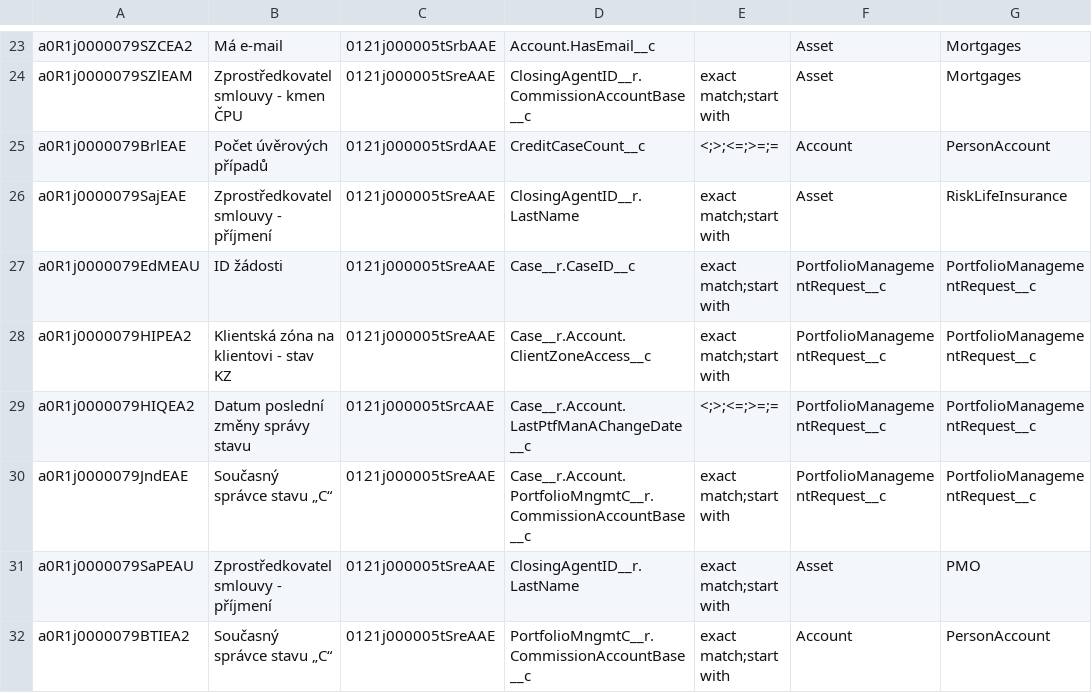
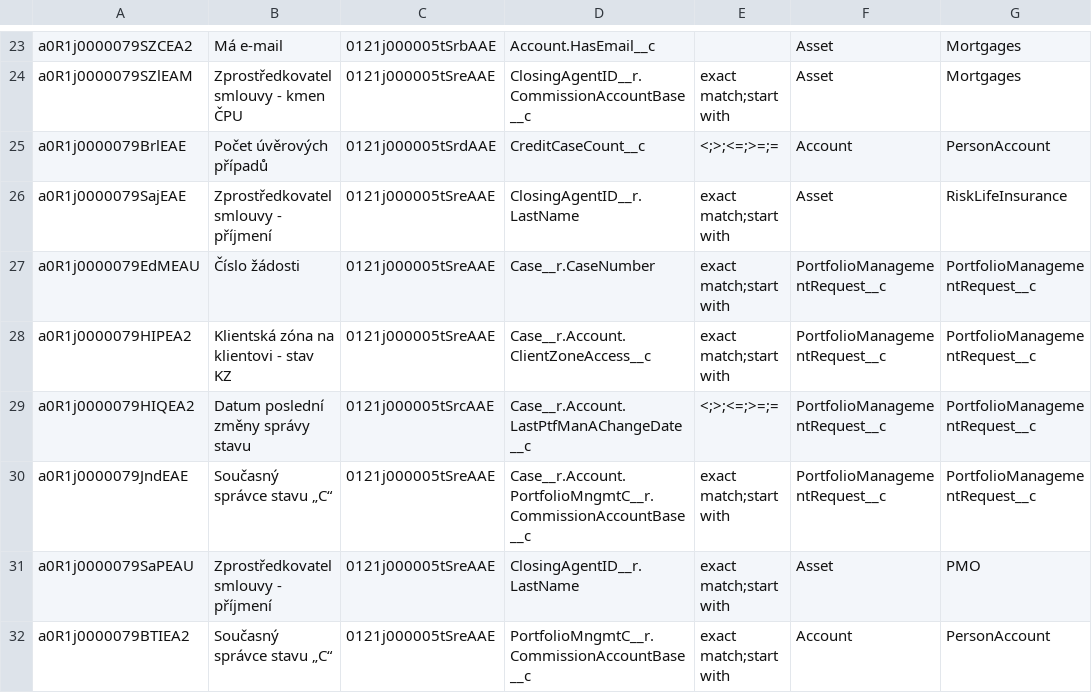
Before and after one commit to psorafa/CMSS, a CSV file: data/custom-search/CustomSearchFilter__c.csv, drawn as a sheet; only a part is shown, gaps mark what is left out; the diff names each change by its address in the sheet, - before the commit and + after, or states it on an @@ line.

Commit message:
48935 Switch CaseId__c for CaseNumber in portfolio managemenChange

```diff
--- a/data/custom-search/CustomSearchFilter__c.csv
+++ b/data/custom-search/CustomSearchFilter__c.csv
-B27: ID žádosti
+B27: Číslo žádosti
-D27: Case__r.CaseID__c
+D27: Case__r.CaseNumber
```
Also changed, not shown: 1 other file.
